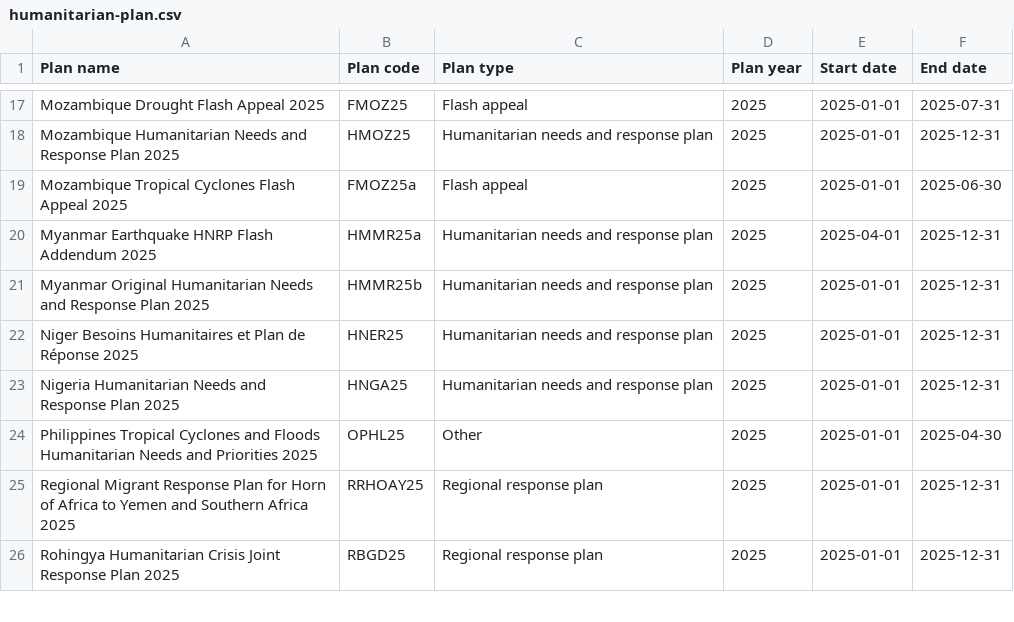
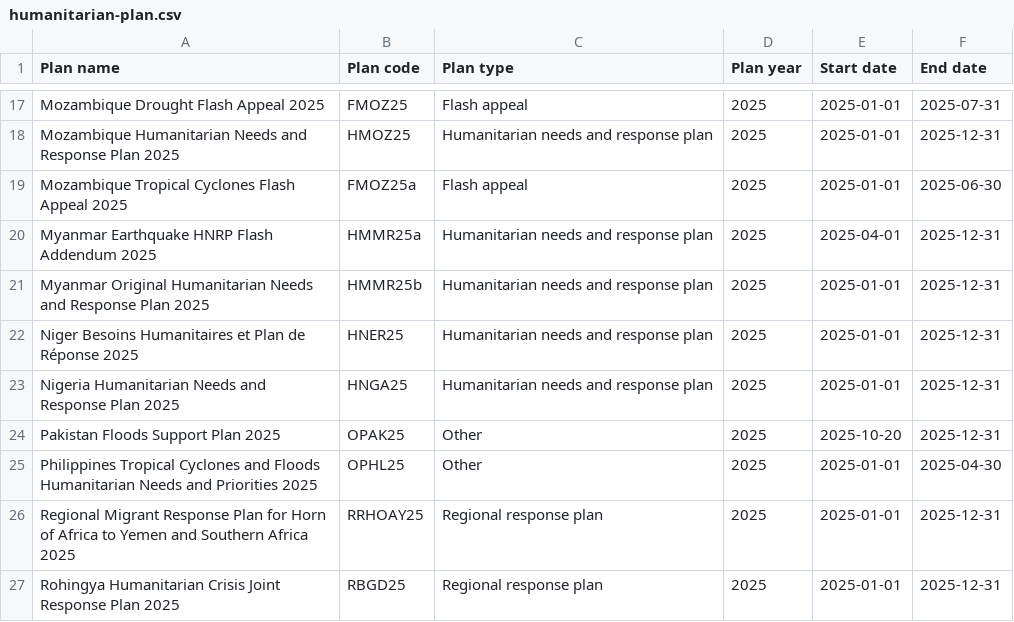
Before and after one commit to codeforIATI/humanitarian-plan-codelist, a CSV file: humanitarian-plan.csv, drawn as a sheet; only a part is shown, gaps mark what is left out.

Commit message:
deploy: adf0262c8f6f882ea9f8d209d723d747a1350cd5

```diff
--- a/humanitarian-plan.csv
+++ b/humanitarian-plan.csv
@@ -23,2 +23,3 @@ Niger Besoins Humanitaires et Plan de Réponse 2025,HNER25,Humanitarian needs an
 Nigeria Humanitarian Needs and Response Plan 2025,HNGA25,Humanitarian needs and response plan,2025,2025-01-01,2025-12-31
+Pakistan Floods Support Plan 2025,OPAK25,Other,2025,2025-10-20,2025-12-31
 Philippines Tropical Cyclones and Floods Humanitarian Needs and Priorities 2025,OPHL25,Other,2025,2025-01-01,2025-04-30
```
